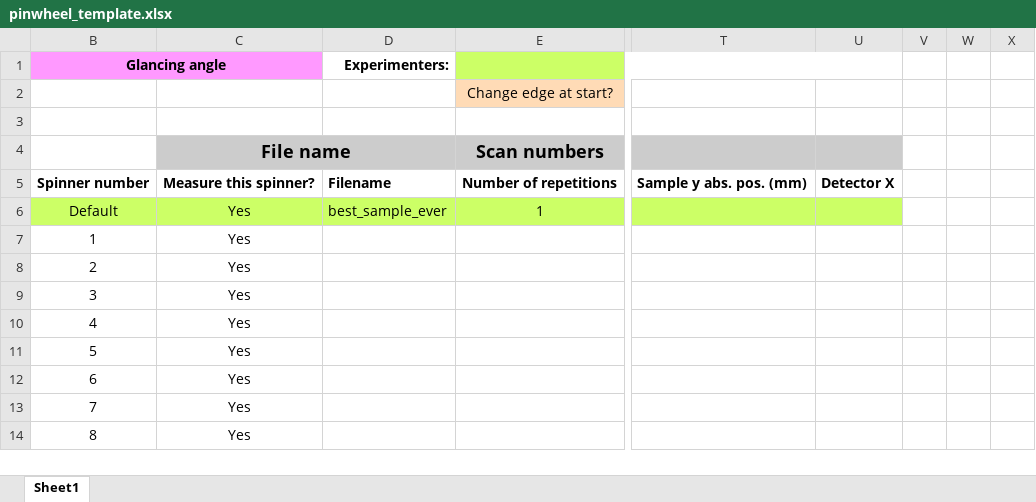
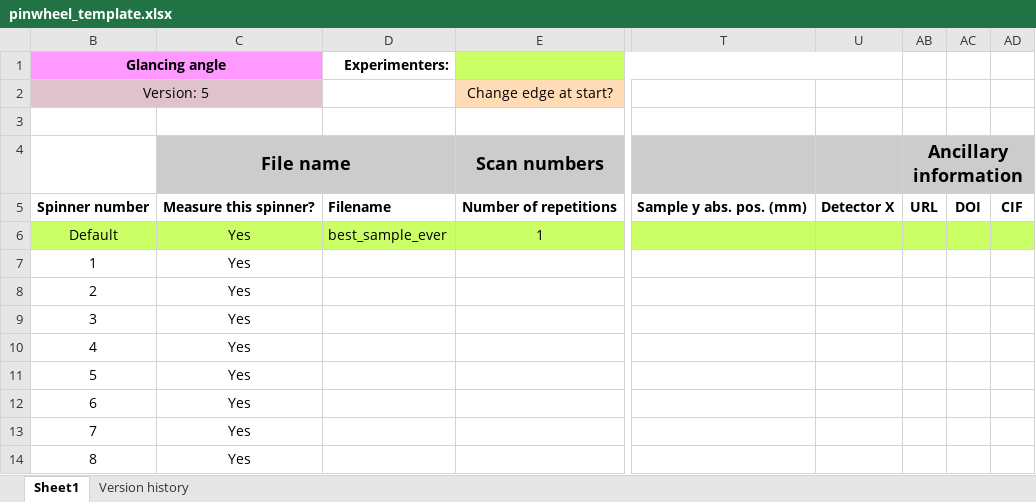
Before and after one commit to NSLS-II-BMM/profile_collection, an Excel workbook: startup/pinwheel_template.xlsx, sheet Sheet1, drawn as a sheet; only a part is shown, gaps mark what is left out; values as stored, in another font and other column widths than the file's, no borders; charts and pictures not drawn; addresses are those after the commit; the diff names each change by its address in the sheet, - before the commit and + after, or states it on an @@ line.

Commit message:
xlsx improvment, choose from sheets, versioning

```diff
--- a/startup/pinwheel_template.xlsx (sheet Sheet1)
+++ b/startup/pinwheel_template.xlsx (sheet Sheet1)
+sheet tab: Version history
-B2: (empty)
+B2: Version: 5
-B2:C2 fill: none
+B2:C2 fill: #E0C2CD
+B2:C2 merged
-AB4: (empty)
+AB4: Ancillary information
-AB4:AD4 fill: none
+AB4:AD4 fill: #CCCCCC
+AB4:AD4 merged
-AB5: (empty)
+AB5: URL
-AC5: (empty)
+AC5: DOI
-AD5: (empty)
+AD5: CIF
-AB6:AD6 fill: none
+AB6:AD6 fill: #CCFF66
```
Also changed, not shown: charts or pictures, startup/wheel_template.xlsx, 2 other files.
